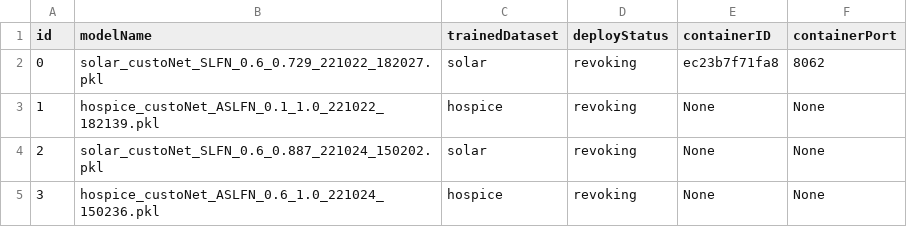
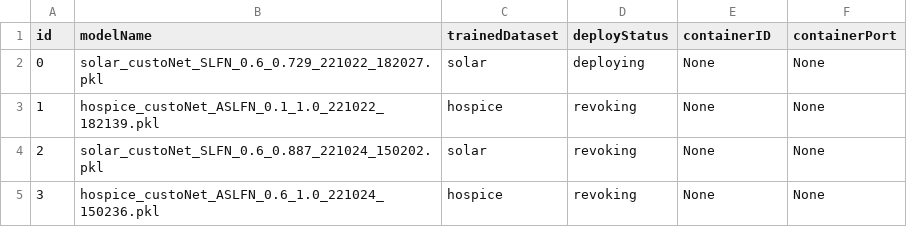
Before and after one commit to DpRams/NLA, a CSV file: model_deploying/deployment.csv, drawn as a sheet.

```diff
--- a/model_deploying/deployment.csv
+++ b/model_deploying/deployment.csv
@@ -1,3 +1,3 @@
 id,modelName,trainedDataset,deployStatus,containerID,containerPort
-0,solar_custoNet_SLFN_0.6_0.729_221022_182027.pkl,solar,revoking,ec23b7f71fa8,8062
+0,solar_custoNet_SLFN_0.6_0.729_221022_182027.pkl,solar,deploying,None,None
 1,hospice_custoNet_ASLFN_0.1_1.0_221022_182139.pkl,hospice,revoking,None,None
```
Also changed, not shown: 7 other files.
